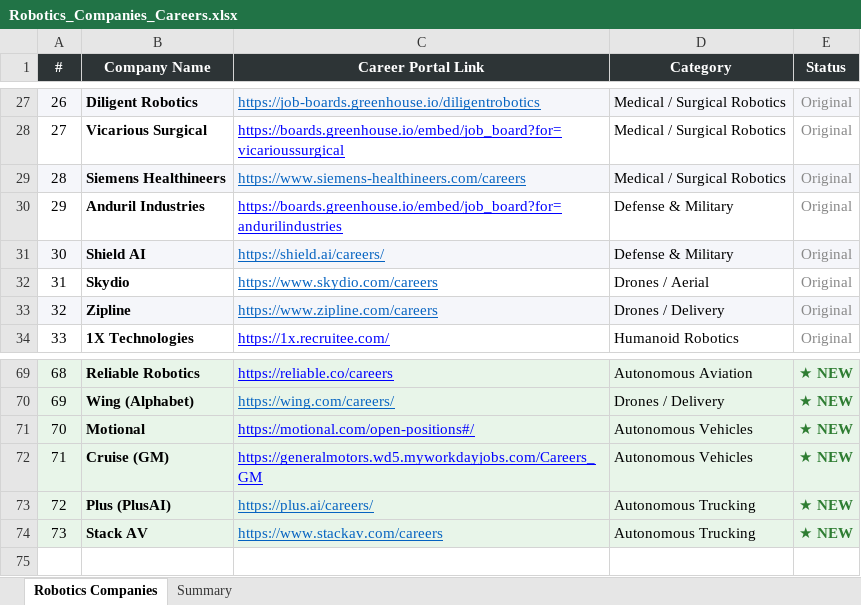
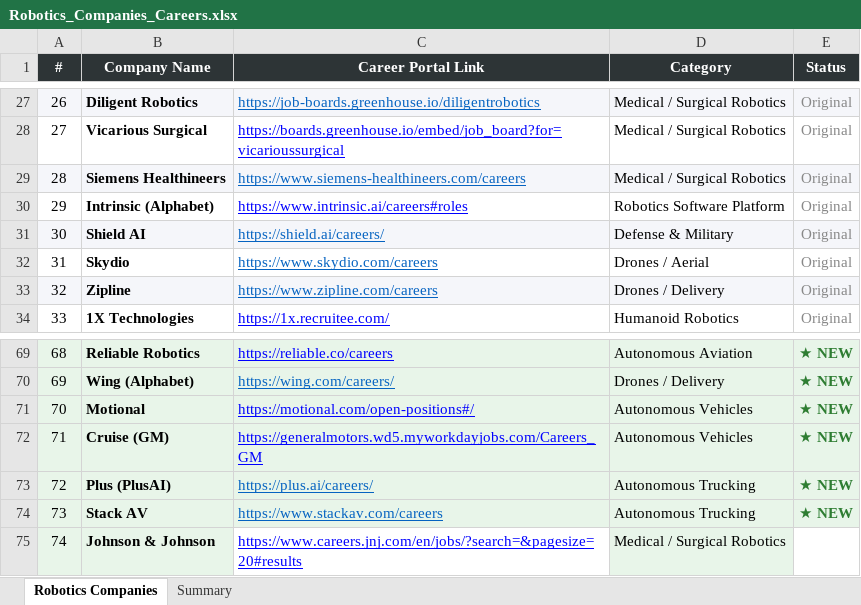
Before and after one commit to aarifm-pfw/job-search-agent, an Excel workbook: data/Robotics_Companies_Careers.xlsx, sheet Robotics Companies, drawn as a sheet; only a part is shown, gaps mark what is left out; values as stored, in another font and other column widths than the file's, no borders; removed rows and columns are numbered as before the commit, all else as after; the diff names each change by its address in the sheet, - before the commit and + after, or states it on an @@ line.

```diff
--- a/data/Robotics_Companies_Careers.xlsx (sheet Robotics Companies)
+++ b/data/Robotics_Companies_Careers.xlsx (sheet Robotics Companies)
-row 30: 29 | Anduril Industries | https://boards.greenhouse.io/embed/job_board?for=andurilindustries | Defense & Military | Original
+row 30: 29 | Intrinsic (Alphabet) | https://www.intrinsic.ai/careers#roles | Robotics Software Platform | Original
+row 75: 74 | Johnson & Johnson | https://www.careers.jnj.com/en/jobs/?search=&pagesize=20#results | Medical / Surgical Robotics
```
Also changed, not shown: data/Semiconductor_Companies_Careers_Updated.xlsx, 1 other file.
